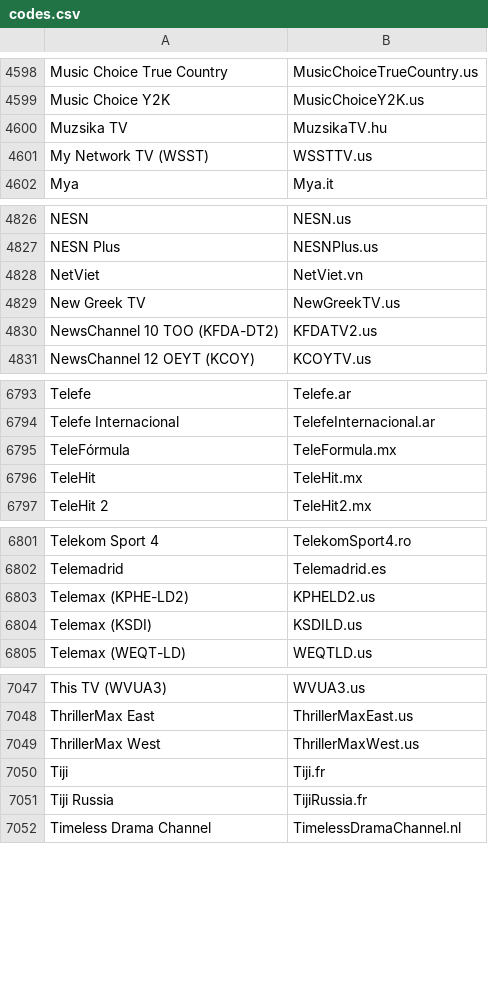
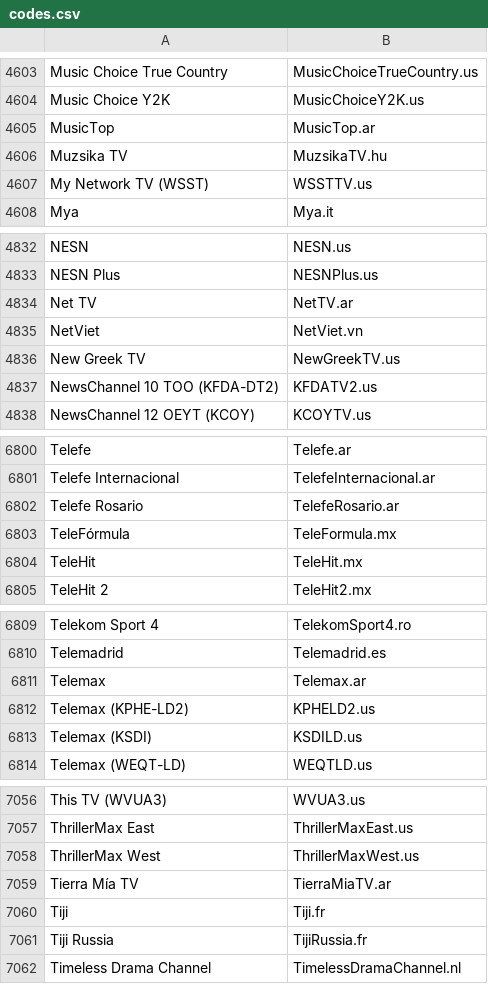
Before and after one commit to iptv-org/epg, a CSV file: codes.csv, drawn as a sheet; only a part is shown, gaps mark what is left out; the diff covers the shown part only; the diff names each change by its address in the sheet, - before the commit and + after, or states it on an @@ line.

```diff
--- a/codes.csv
+++ b/codes.csv
+row 4605: MusicTop | MusicTop.ar
+row 4834: Net TV | NetTV.ar
+row 6802: Telefe Rosario | TelefeRosario.ar
+row 6811: Telemax | Telemax.ar
+row 7059: Tierra Mía TV | TierraMiaTV.ar
```
Also changed, not shown: 5 added rows elsewhere in this file.
